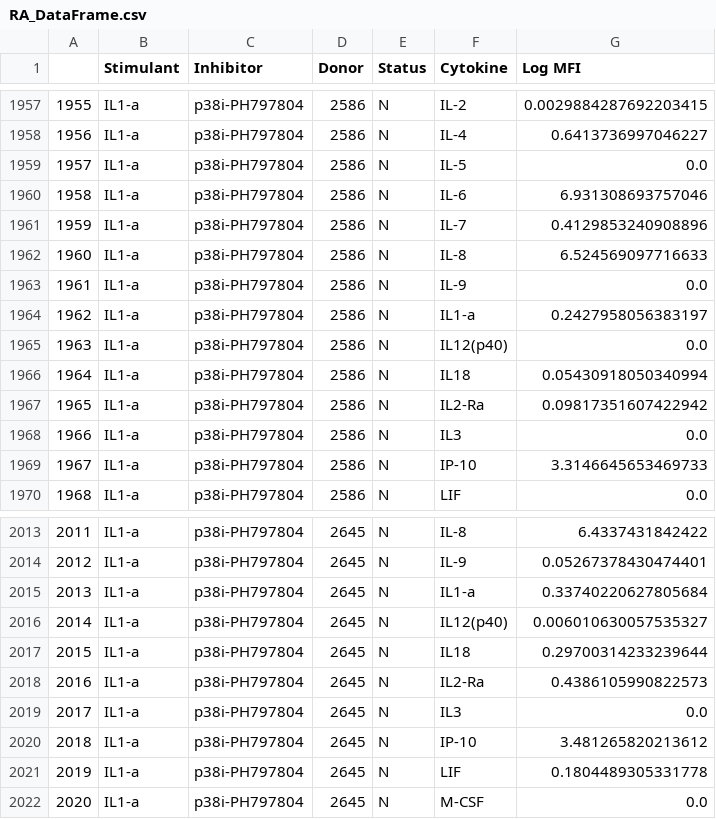
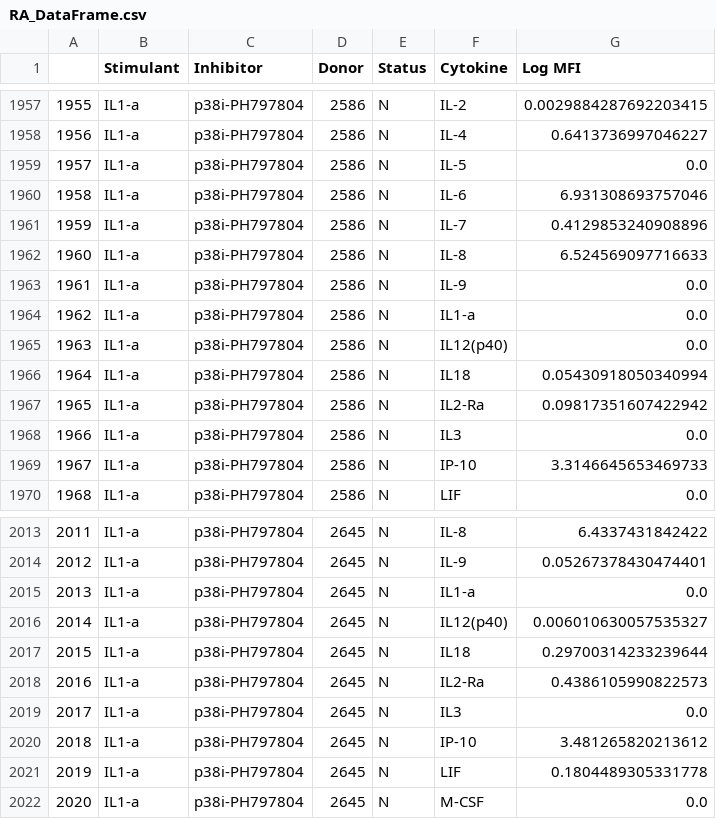
Before and after one commit to meyer-lab/tensordata, a CSV file: tensordata/jones2017/RA_DataFrame.csv, drawn as a sheet; only a part is shown, gaps mark what is left out; the diff covers the shown part only.

```diff
--- a/tensordata/jones2017/RA_DataFrame.csv
+++ b/tensordata/jones2017/RA_DataFrame.csv
@@ -1963,3 +1963,3 @@
 1961,IL1-a,p38i-PH797804,2586,N,IL-9,0.0
-1962,IL1-a,p38i-PH797804,2586,N,IL1-a,0.2427958056383197
+1962,IL1-a,p38i-PH797804,2586,N,IL1-a,0.0
 1963,IL1-a,p38i-PH797804,2586,N,IL12(p40),0.0
@@ -2014,3 +2014,3 @@
 2012,IL1-a,p38i-PH797804,2645,N,IL-9,0.05267378430474401
-2013,IL1-a,p38i-PH797804,2645,N,IL1-a,0.33740220627805684
+2013,IL1-a,p38i-PH797804,2645,N,IL1-a,0.0
 2014,IL1-a,p38i-PH797804,2645,N,IL12(p40),0.006010630057535327
```
Also changed, not shown: 5 edited cells elsewhere in this file, 3 other files.
